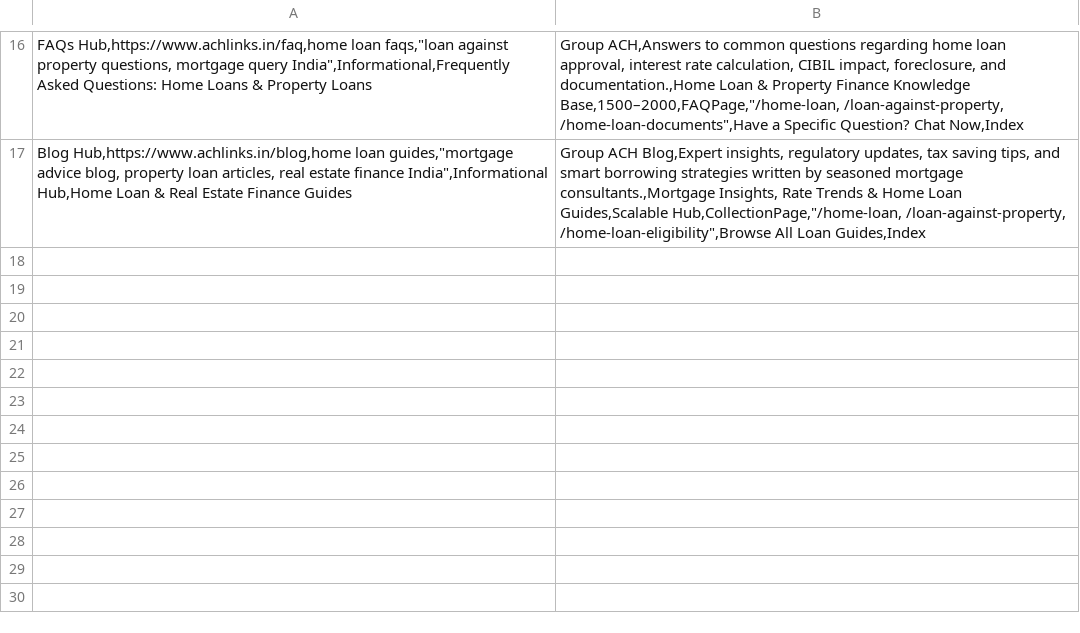
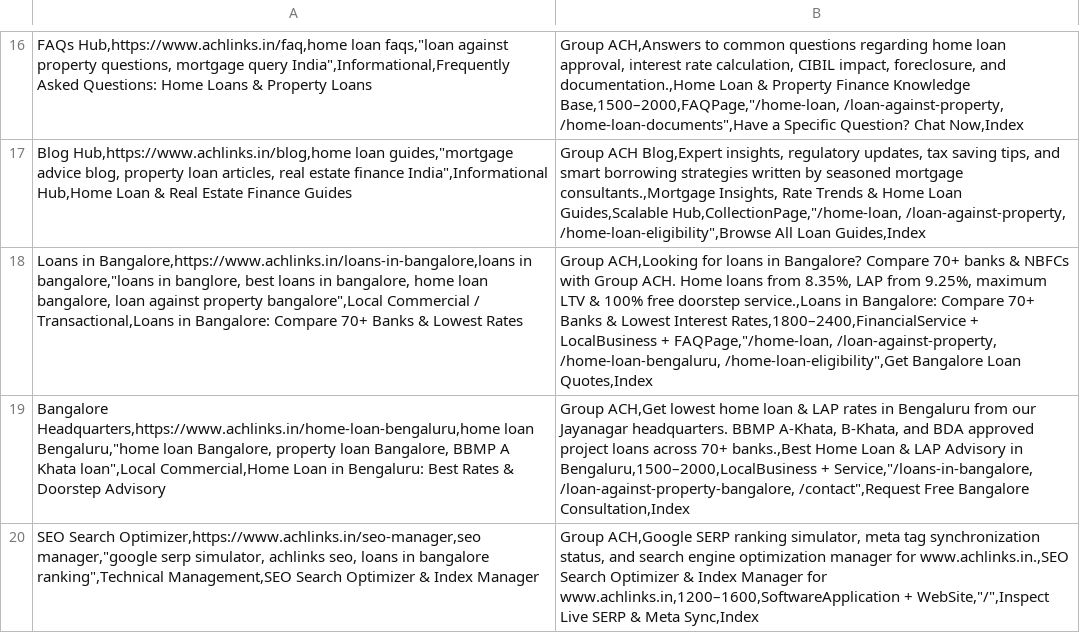
Before and after one commit to amitraoyadav/lniks, a CSV file: seo/page-map.csv, drawn as a sheet; only a part is shown, gaps mark what is left out; the diff names each change by its address in the sheet, - before the commit and + after, or states it on an @@ line.

Commit message:
feat: add Bangalore loans page and SEO enhancements
- Introduce LoansInBangalorePage and SeoManagerPage
- Update global SEO metadata for better ranking
- Expand sitemap with new URLs and blog content
- Add footer navigation links for Bangalore-specific services

```diff
--- a/seo/page-map.csv
+++ b/seo/page-map.csv
+row 18: Loans in Bangalore,https://www.achlinks.in/loans-in-bangalore,loans in bangalore,"loans in banglore, best loans in bangalore, home loan bangalore, loan against property bangalore",Local Commercial / Transactional,Loans in Bangalore: Compare 70+ Banks & Lowest Rates | Group ACH,Looking for loans in Bangalore? Compare 70+ banks & NBFCs with Group ACH. Home loans from 8.35%, LAP from 9.25%, maximum LTV & 100% free doorstep service.,Loans in Bangalore: Compare 70+ Banks & Lowest Interest Rates,1800–2400,FinancialService + LocalBusiness + FAQPage,"/home-loan, /loan-against-property, /home-loan-bengaluru, /home-loan-eligibility",Get Bangalore Loan Quotes,Index
+row 19: Bangalore Headquarters,https://www.achlinks.in/home-loan-bengaluru,home loan Bengaluru,"home loan Bangalore, property loan Bangalore, BBMP A Khata loan",Local Commercial,Home Loan in Bengaluru: Best Rates & Doorstep Advisory | Group ACH,Get lowest home loan & LAP rates in Bengaluru from our Jayanagar headquarters. BBMP A-Khata, B-Khata, and BDA approved project loans across 70+ banks.,Best Home Loan & LAP Advisory in Bengaluru,1500–2000,LocalBusiness + Service,"/loans-in-bangalore, /loan-against-property-bangalore, /contact",Request Free Bangalore Consultation,Index
+row 20: SEO Search Optimizer,https://www.achlinks.in/seo-manager,seo manager,"google serp simulator, achlinks seo, loans in bangalore ranking",Technical Management,SEO Search Optimizer & Index Manager | Group ACH,Google SERP ranking simulator, meta tag synchronization status, and search engine optimization manager for www.achlinks.in.,SEO Search Optimizer & Index Manager for www.achlinks.in,1200–1600,SoftwareApplication + WebSite,"/",Inspect Live SERP & Meta Sync,Index
```
Also changed, not shown: 14 other files.
